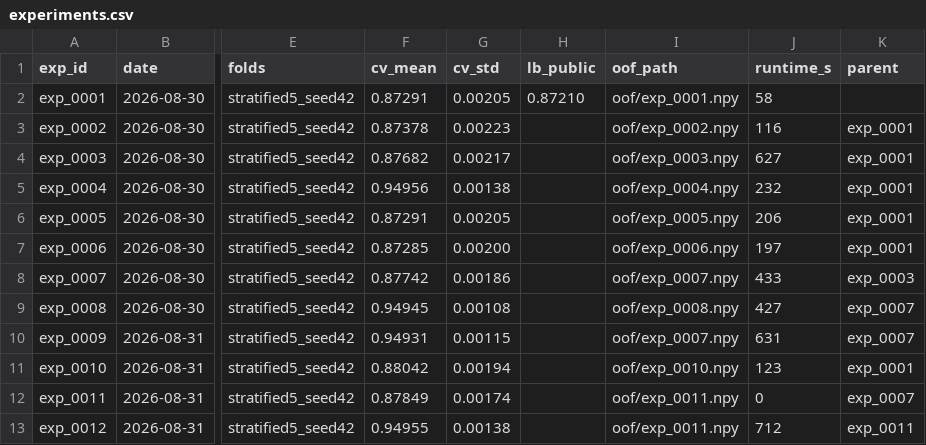
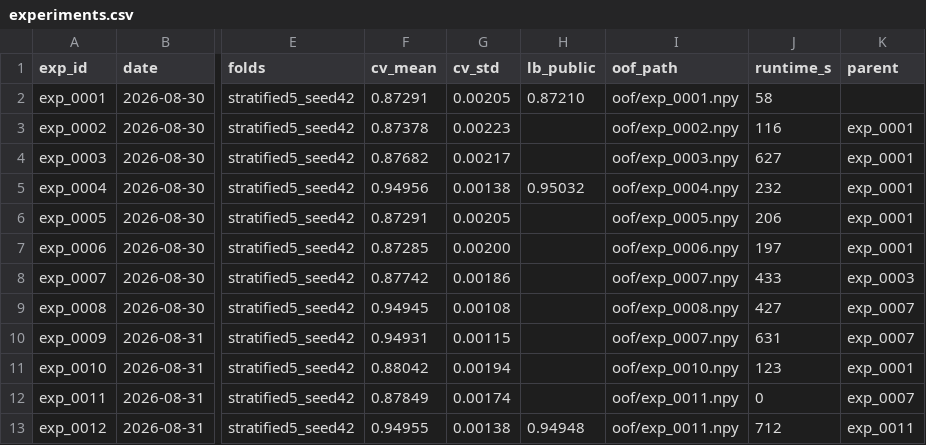
Before and after one commit to epsilonlog/comp-playground-series-s6e7, a CSV file: experiments.csv, drawn as a sheet; only a part is shown, gaps mark what is left out; the diff names each change by its address in the sheet, - before the commit and + after, or states it on an @@ line.

```diff
--- a/experiments.csv
+++ b/experiments.csv
-H5 (lb_public): (empty)
+H5 (lb_public): 0.95032
-H13 (lb_public): (empty)
+H13 (lb_public): 0.94948
```
Also changed, not shown: 2 other files.
